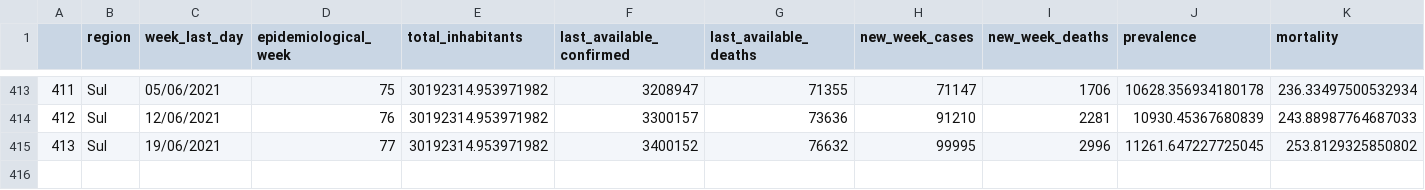
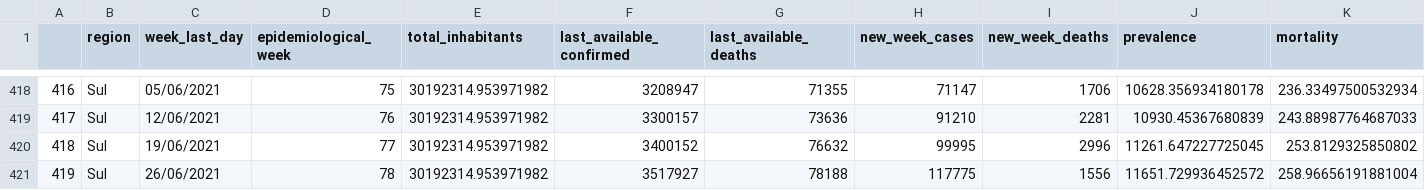
Before and after one commit to CDA-EPCWeb/Indicadores-Epidemiologicos, a CSV file: resultados/indicadores.csv, drawn as a sheet; only a part is shown, gaps mark what is left out; rows hold the shown columns only; the diff covers the shown part only; the diff names each change by its address in the sheet, - before the commit and + after, or states it on an @@ line.

```diff
--- a/resultados/indicadores.csv
+++ b/resultados/indicadores.csv
@@ column A renumbered between rows 72 and 420 @@
+row 421: 419 | Sul | 26/06/2021 | 78 | 30192314.953971982 | 3517927 | 78188 | 117775 | 1556 | 11651.729936452572 | 258.96656191881004
```
Also changed, not shown: 5 added rows elsewhere in this file.
